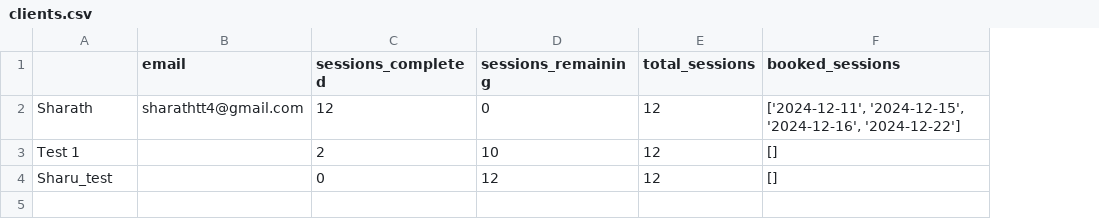
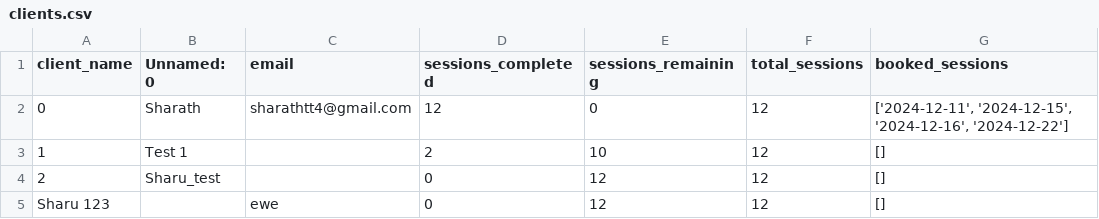
Before and after one commit to sharathcodingit/remi-fitness-booking-app, a CSV file: clients.csv, drawn as a sheet; addresses are those after the commit; the diff names each change by its address in the sheet, - before the commit and + after, or states it on an @@ line.

Commit message:
Updated client data via automated sync

```diff
--- a/clients.csv
+++ b/clients.csv
+column A (client_name), rows 2-4: 0 | 1 | 2
-B1: (empty)
+B1: Unnamed: 0
+row 5: Sharu 123 |  | ewe | 0 | 12 | 12 | []
```
